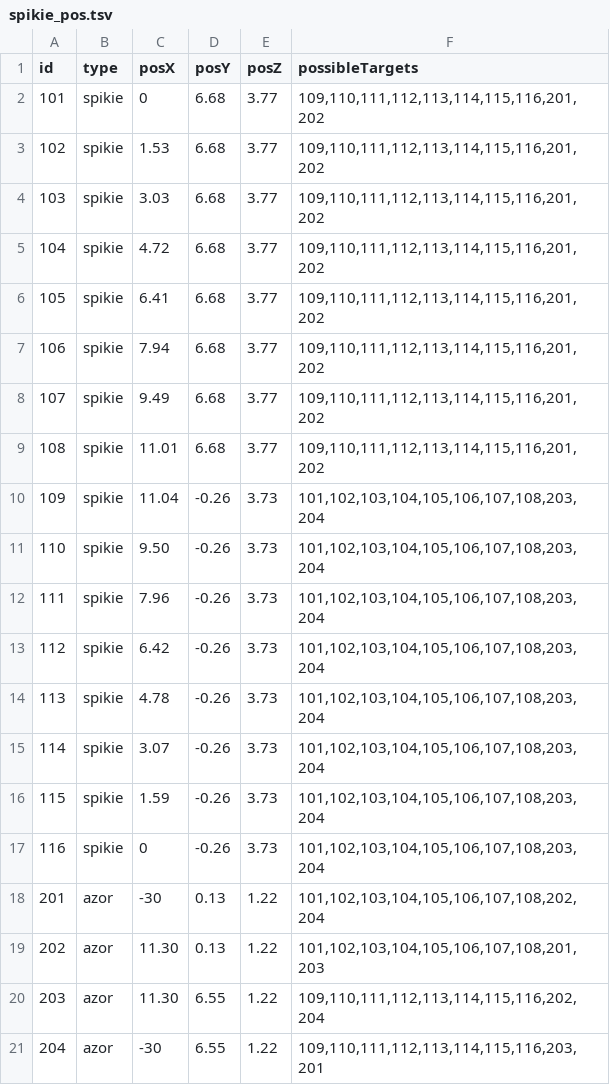
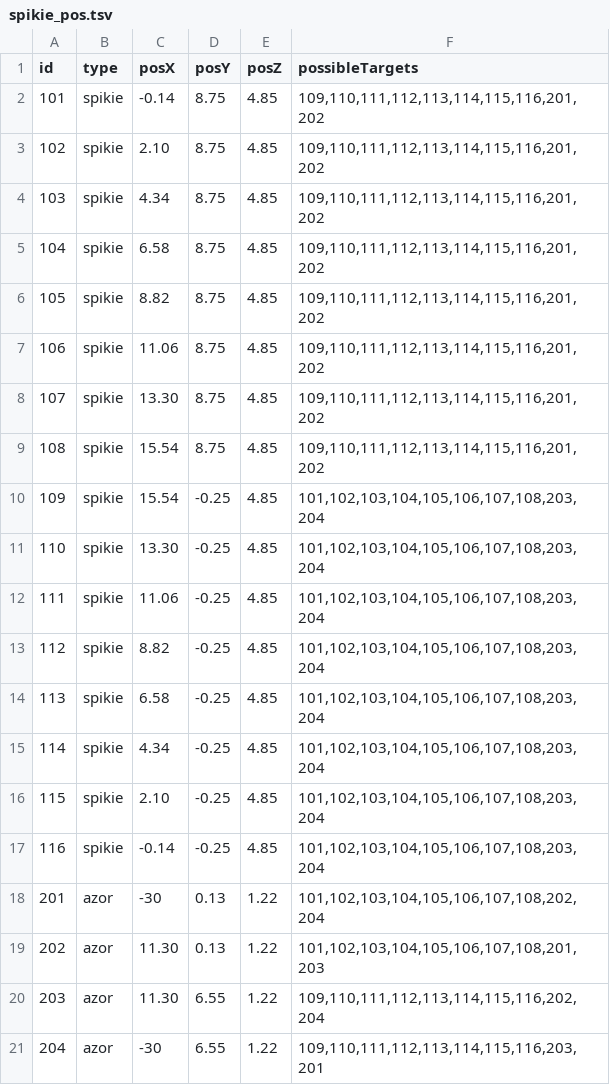
Before and after one commit to birkschmithuesen/SF-Light, a TSV file: touchdesigner/config/spikie_pos.tsv, drawn as a sheet.

```diff
--- a/touchdesigner/config/spikie_pos.tsv
+++ b/touchdesigner/config/spikie_pos.tsv
@@ -1,18 +1,18 @@
 id	type	posX	posY	posZ	possibleTargets			
-101	spikie	0	6.68	3.77	109,110,111,112,113,114,115,116,201,202			
-102	spikie	1.53	6.68	3.77	109,110,111,112,113,114,115,116,201,202			
-103	spikie	3.03	6.68	3.77	109,110,111,112,113,114,115,116,201,202			
-104	spikie	4.72	6.68	3.77	109,110,111,112,113,114,115,116,201,202			
-105	spikie	6.41	6.68	3.77	109,110,111,112,113,114,115,116,201,202			
-106	spikie	7.94	6.68	3.77	109,110,111,112,113,114,115,116,201,202			
-107	spikie	9.49	6.68	3.77	109,110,111,112,113,114,115,116,201,202			
-108	spikie	11.01	6.68	3.77	109,110,111,112,113,114,115,116,201,202			
-109	spikie	11.04	-0.26	3.73	101,102,103,104,105,106,107,108,203,204			
-110	spikie	9.50	-0.26	3.73	101,102,103,104,105,106,107,108,203,204			
-111	spikie	7.96	-0.26	3.73	101,102,103,104,105,106,107,108,203,204			
-112	spikie	6.42	-0.26	3.73	101,102,103,104,105,106,107,108,203,204			
-113	spikie	4.78	-0.26	3.73	101,102,103,104,105,106,107,108,203,204			
-114	spikie	3.07	-0.26	3.73	101,102,103,104,105,106,107,108,203,204			
-115	spikie	1.59	-0.26	3.73	101,102,103,104,105,106,107,108,203,204			
-116	spikie	0	-0.26	3.73	101,102,103,104,105,106,107,108,203,204			
+101	spikie	-0.14	8.75	4.85	109,110,111,112,113,114,115,116,201,202			
+102	spikie	2.10	8.75	4.85	109,110,111,112,113,114,115,116,201,202			
+103	spikie	4.34	8.75	4.85	109,110,111,112,113,114,115,116,201,202			
+104	spikie	6.58	8.75	4.85	109,110,111,112,113,114,115,116,201,202			
+105	spikie	8.82	8.75	4.85	109,110,111,112,113,114,115,116,201,202			
+106	spikie	11.06	8.75	4.85	109,110,111,112,113,114,115,116,201,202			
+107	spikie	13.30	8.75	4.85	109,110,111,112,113,114,115,116,201,202			
+108	spikie	15.54	8.75	4.85	109,110,111,112,113,114,115,116,201,202			
+109	spikie	15.54	-0.25	4.85	101,102,103,104,105,106,107,108,203,204			
+110	spikie	13.30	-0.25	4.85	101,102,103,104,105,106,107,108,203,204			
+111	spikie	11.06	-0.25	4.85	101,102,103,104,105,106,107,108,203,204			
+112	spikie	8.82	-0.25	4.85	101,102,103,104,105,106,107,108,203,204			
+113	spikie	6.58	-0.25	4.85	101,102,103,104,105,106,107,108,203,204			
+114	spikie	4.34	-0.25	4.85	101,102,103,104,105,106,107,108,203,204			
+115	spikie	2.10	-0.25	4.85	101,102,103,104,105,106,107,108,203,204			
+116	spikie	-0.14	-0.25	4.85	101,102,103,104,105,106,107,108,203,204			
 201	azor	-30	0.13	1.22	101,102,103,104,105,106,107,108,202,204			
```
Also changed, not shown: 2 other files.
